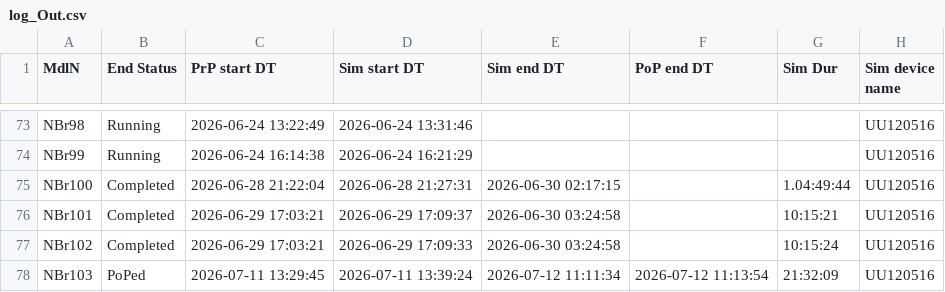
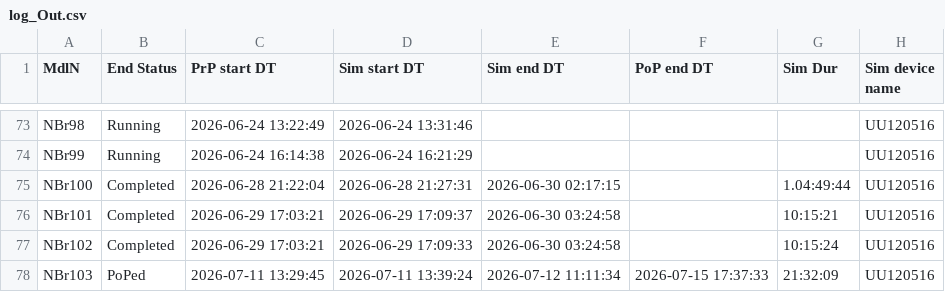
Before and after one commit to Ydrolog/WS_Mdl, a CSV file: Mng/log_Out.csv, drawn as a sheet; only a part is shown, gaps mark what is left out; the diff names each change by its address in the sheet, - before the commit and + after, or states it on an @@ line.

```diff
--- a/Mng/log_Out.csv
+++ b/Mng/log_Out.csv
-F78 (PoP end DT): 2026-07-12 11:13:54
+F78 (PoP end DT): 2026-07-15 17:37:33
```
Also changed, not shown: 11 other files.
